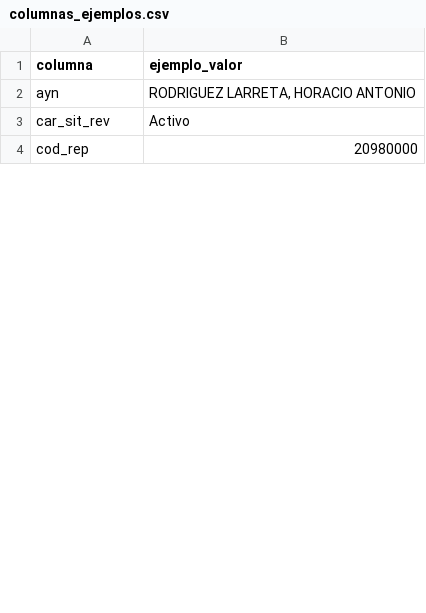
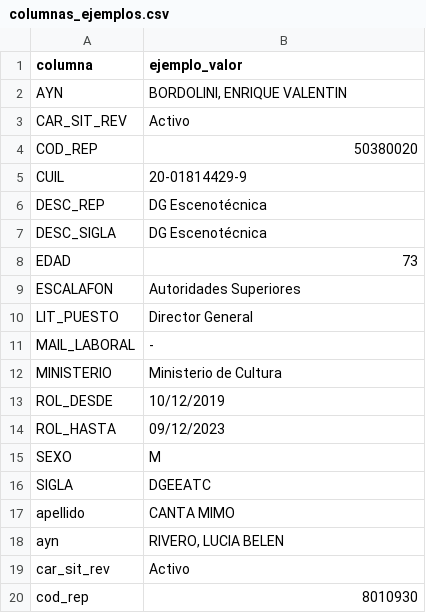
Before and after one commit to rusosnith/organigramaCaba, a CSV file: data/processed/columnas_ejemplos.csv, drawn as a sheet; only a part is shown; the diff covers the shown part only.

Commit message:
Update columnas_ejemplos.csv with all unique columns from all CSVs

```diff
--- a/data/processed/columnas_ejemplos.csv
+++ b/data/processed/columnas_ejemplos.csv
@@ -1,4 +1,20 @@
 columna,ejemplo_valor
-"ayn","RODRIGUEZ LARRETA, HORACIO ANTONIO"
+"AYN","BORDOLINI, ENRIQUE VALENTIN"
+"CAR_SIT_REV","Activo"
+"COD_REP","50380020"
+"CUIL","20-01814429-9"
+"DESC_REP","DG Escenotécnica"
+"DESC_SIGLA","DG Escenotécnica"
+"EDAD","73"
+"ESCALAFON","Autoridades Superiores"
+"LIT_PUESTO","Director General"
+"MAIL_LABORAL","-"
+"MINISTERIO","Ministerio de Cultura"
+"ROL_DESDE","10/12/2019"
+"ROL_HASTA","09/12/2023"
+"SEXO","M"
+"SIGLA","DGEEATC"
+"apellido","CANTA MIMO"
+"ayn","RIVERO, LUCIA BELEN"
 "car_sit_rev","Activo"
-"cod_rep","20980000"
+"cod_rep","8010930"
```
Also changed, not shown: 12 added rows and 14 edited cells elsewhere in this file.
